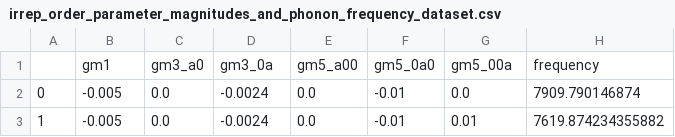
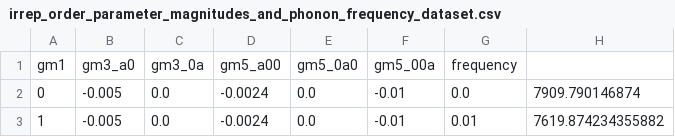
Before and after one commit to zvanfossan/kto-phonon-study, a CSV file: data/irrep_order_parameter_magnitudes_and_phonon_frequency_dataset.csv, drawn as a sheet; only a part is shown.

Commit message:
revised

```diff
--- a/data/irrep_order_parameter_magnitudes_and_phonon_frequency_dataset.csv
+++ b/data/irrep_order_parameter_magnitudes_and_phonon_frequency_dataset.csv
@@ -1,2 +1,2 @@
-,gm1,gm3_a0,gm3_0a,gm5_a00,gm5_0a0,gm5_00a,frequency
+gm1,gm3_a0,gm3_0a,gm5_a00,gm5_0a0,gm5_00a,frequency
 0,-0.005,0.0,-0.0024,0.0,-0.01,0.0,7909.790146874
```
